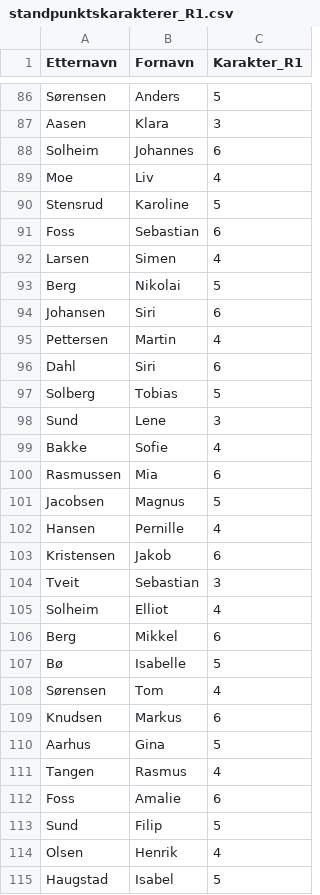
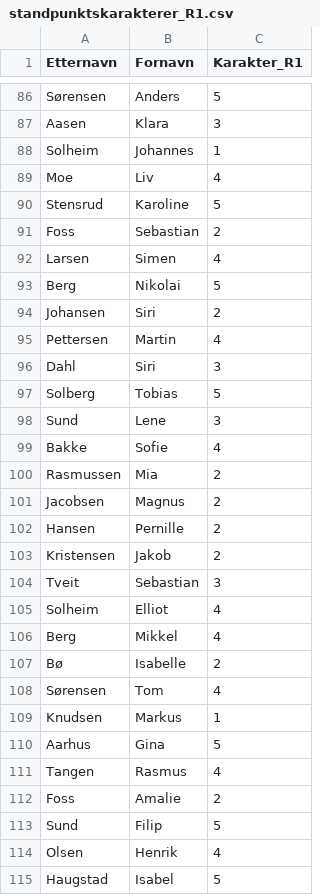
Before and after one commit to Retro74/Smidig_programmering, a CSV file: Runde2/2.2_Tupler og ordbøker/standpunktskarakterer_R1.csv, drawn as a sheet; only a part is shown, gaps mark what is left out; the diff covers the shown part only.

```diff
--- a/Runde2/2.2_Tupler og ordbøker/standpunktskarakterer_R1.csv
+++ b/Runde2/2.2_Tupler og ordbøker/standpunktskarakterer_R1.csv
@@ -87,11 +87,11 @@ Sørensen,Anders,5
 Aasen,Klara,3
-Solheim,Johannes,6
+Solheim,Johannes,1
 Moe,Liv,4
 Stensrud,Karoline,5
-Foss,Sebastian,6
+Foss,Sebastian,2
 Larsen,Simen,4
 Berg,Nikolai,5
-Johansen,Siri,6
+Johansen,Siri,2
 Pettersen,Martin,4
-Dahl,Siri,6
+Dahl,Siri,3
 Solberg,Tobias,5
@@ -99,15 +99,15 @@ Sund,Lene,3
 Bakke,Sofie,4
-Rasmussen,Mia,6
-Jacobsen,Magnus,5
-Hansen,Pernille,4
-Kristensen,Jakob,6
+Rasmussen,Mia,2
+Jacobsen,Magnus,2
+Hansen,Pernille,2
+Kristensen,Jakob,2
 Tveit,Sebastian,3
 Solheim,Elliot,4
-Berg,Mikkel,6
-Bø,Isabelle,5
+Berg,Mikkel,4
+Bø,Isabelle,2
 Sørensen,Tom,4
-Knudsen,Markus,6
+Knudsen,Markus,1
 Aarhus,Gina,5
 Tangen,Rasmus,4
-Foss,Amalie,6
+Foss,Amalie,2
 Sund,Filip,5
```
Also changed, not shown: 17 edited cells elsewhere in this file, 1 other file.
